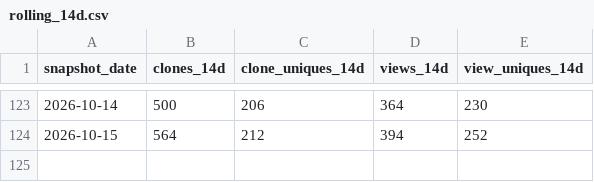
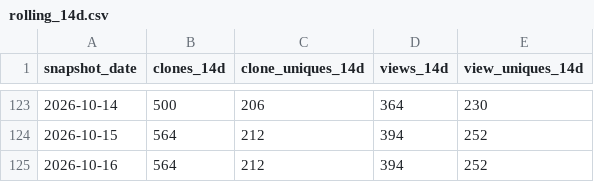
Before and after one commit to shengyanlin/claude-overlay, a CSV file: rolling_14d.csv, drawn as a sheet; only a part is shown, gaps mark what is left out; the diff names each change by its address in the sheet, - before the commit and + after, or states it on an @@ line.

```diff
--- a/rolling_14d.csv
+++ b/rolling_14d.csv
+row 125: 2026-10-16 | 564 | 212 | 394 | 252
```
Also changed, not shown: 1 other file.
